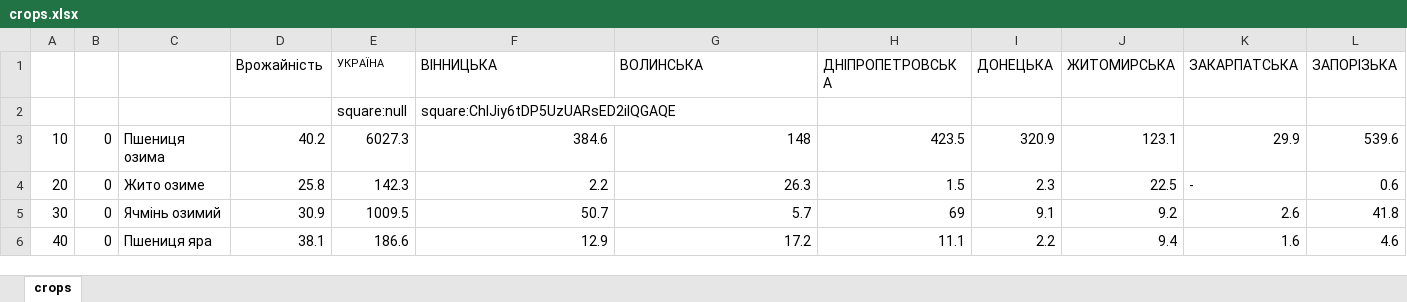
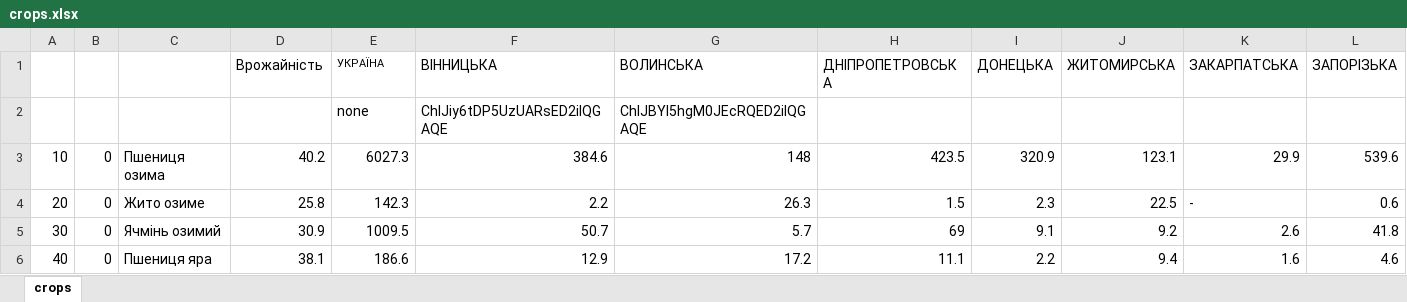
Before and after one commit to keenethics/agropoll, an Excel workbook: private/crops.xlsx, sheet crops, drawn as a sheet; only a part is shown; values as stored, in another font and other column widths than the file's, no borders; removed rows and columns are numbered as before the commit, all else as after; rows hold the shown columns only; the diff names each change by its address in the sheet, - before the commit and + after, or states it on an @@ line.

Commit message:
changed squares; +Volyn region

```diff
--- a/private/crops.xlsx (sheet crops)
+++ b/private/crops.xlsx (sheet crops)
-row 2:  |  |  |  | square:null | square:ChIJiy6tDP5UzUARsED2iIQGAQE
+row 2:  |  |  |  | none | ChIJiy6tDP5UzUARsED2iIQGAQE | ChIJBYI5hgM0JEcRQED2iIQGAQE
```
Also changed, not shown: 11 other files.
